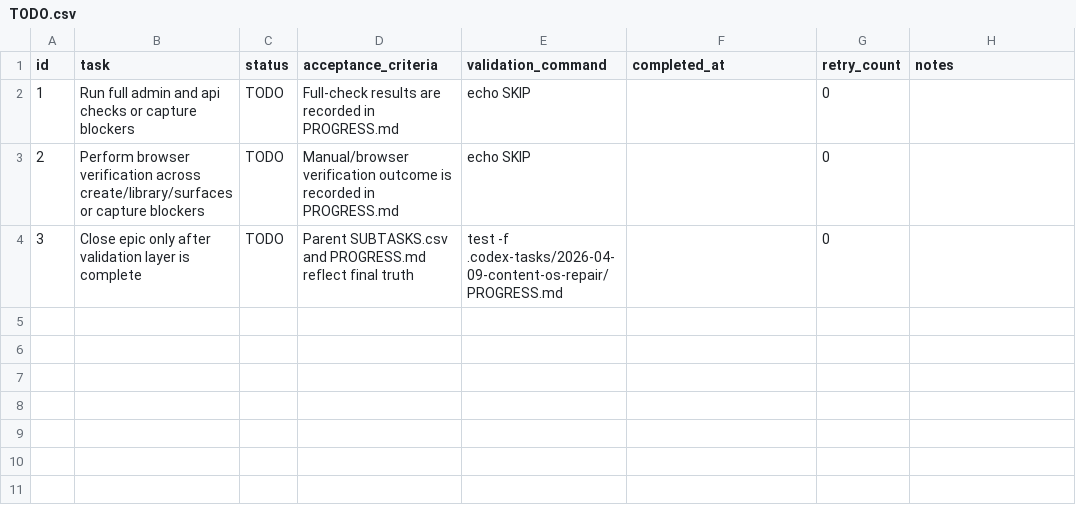
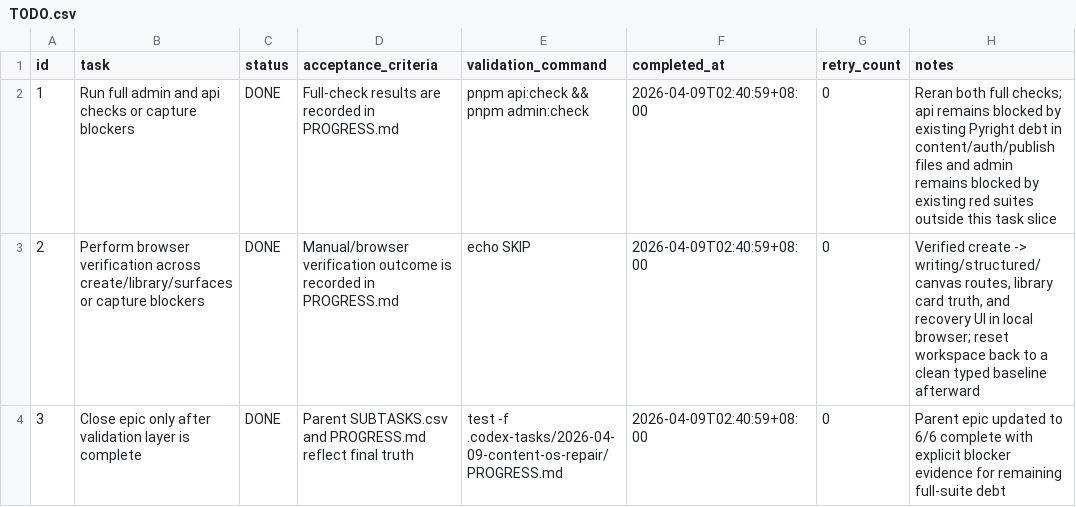
Before and after one commit to TAHD3R/Arclayer, a CSV file: .codex-tasks/2026-04-09-content-os-repair/tasks/2026-04-09-full-validation-and-browser-verification/TODO.csv, drawn as a sheet.

```diff
--- a/.codex-tasks/2026-04-09-content-os-repair/tasks/2026-04-09-full-validation-and-browser-verification/TODO.csv
+++ b/.codex-tasks/2026-04-09-content-os-repair/tasks/2026-04-09-full-validation-and-browser-verification/TODO.csv
@@ -1,4 +1,4 @@
 id,task,status,acceptance_criteria,validation_command,completed_at,retry_count,notes
-1,Run full admin and api checks or capture blockers,TODO,Full-check results are recorded in PROGRESS.md,echo SKIP,,0,
-2,Perform browser verification across create/library/surfaces or capture blockers,TODO,Manual/browser verification outcome is recorded in PROGRESS.md,echo SKIP,,0,
-3,Close epic only after validation layer is complete,TODO,Parent SUBTASKS.csv and PROGRESS.md reflect final truth,test -f .codex-tasks/2026-04-09-content-os-repair/PROGRESS.md,,0,
+1,Run full admin and api checks or capture blockers,DONE,Full-check results are recorded in PROGRESS.md,pnpm api:check && pnpm admin:check,2026-04-09T02:40:59+08:00,0,"Reran both full checks; api remains blocked by existing Pyright debt in content/auth/publish files and admin remains blocked by existing red suites outside this task slice"
+2,Perform browser verification across create/library/surfaces or capture blockers,DONE,Manual/browser verification outcome is recorded in PROGRESS.md,echo SKIP,2026-04-09T02:40:59+08:00,0,"Verified create -> writing/structured/canvas routes, library card truth, and recovery UI in local browser; reset workspace back to a clean typed baseline afterward"
+3,Close epic only after validation layer is complete,DONE,Parent SUBTASKS.csv and PROGRESS.md reflect final truth,test -f .codex-tasks/2026-04-09-content-os-repair/PROGRESS.md,2026-04-09T02:40:59+08:00,0,"Parent epic updated to 6/6 complete with explicit blocker evidence for remaining full-suite debt"
```
Also changed, not shown: .codex-tasks/2026-04-09-content-os-repair/SUBTASKS.csv, .codex-tasks/2026-04-09-content-os-repair/tasks/2026-04-09-dev-reset-and-clean-baseline/TODO.csv, 6 other files.
